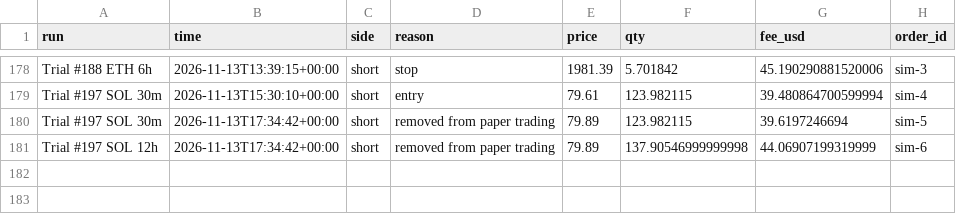
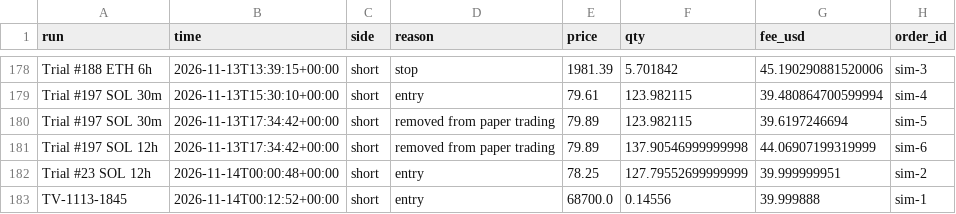
Before and after one commit to ethangoebel1499-jpg/Claude, a CSV file: paper_trades/fills.csv, drawn as a sheet; only a part is shown, gaps mark what is left out.

```diff
--- a/paper_trades/fills.csv
+++ b/paper_trades/fills.csv
@@ -181 +181,3 @@ Trial #197 SOL 30m,2026-11-13T17:34:42+00:00,short,removed from paper trading,79
 Trial #197 SOL 12h,2026-11-13T17:34:42+00:00,short,removed from paper trading,79.89,137.90546999999998,44.06907199319999,sim-6
+Trial #23 SOL 12h,2026-11-14T00:00:48+00:00,short,entry,78.25,127.79552699999999,39.999999951,sim-2
+TV-1113-1845,2026-11-14T00:12:52+00:00,short,entry,68700.0,0.14556,39.999888,sim-1
```
Also changed, not shown: paper_trades/equity.csv, paper_trades/events.csv, 3 other files.
